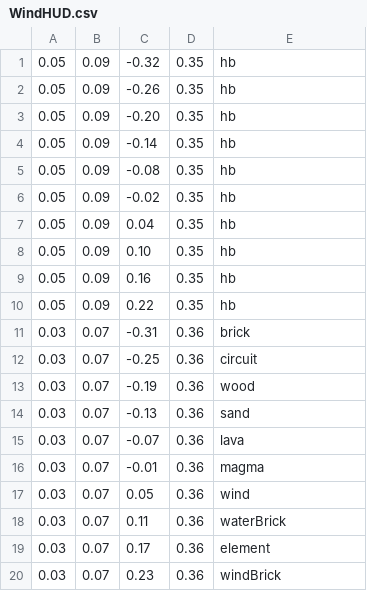
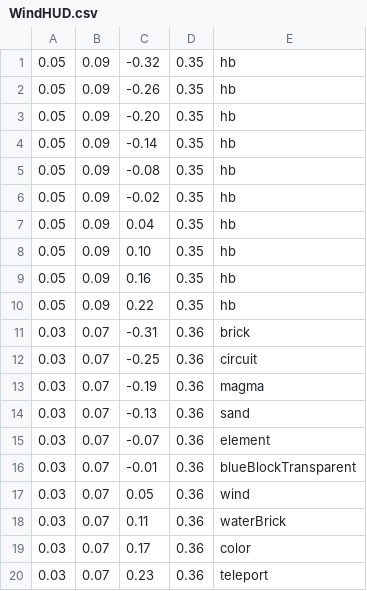
Before and after one commit to NarenNandakumar/TheElementalEclipse, a CSV file: ElementalEclipse/UI/WindHUD.csv, drawn as a sheet.

```diff
--- a/ElementalEclipse/UI/WindHUD.csv
+++ b/ElementalEclipse/UI/WindHUD.csv
@@ -12,9 +12,9 @@
 0.03,0.07,-0.25,0.36,circuit
-0.03,0.07,-0.19,0.36,wood
+0.03,0.07,-0.19,0.36,magma
 0.03,0.07,-0.13,0.36,sand
-0.03,0.07,-0.07,0.36,lava
-0.03,0.07,-0.01,0.36,magma
+0.03,0.07,-0.07,0.36,element
+0.03,0.07,-0.01,0.36,blueBlockTransparent
 0.03,0.07,0.05,0.36,wind
 0.03,0.07,0.11,0.36,waterBrick
-0.03,0.07,0.17,0.36,element
-0.03,0.07,0.23,0.36,windBrick
+0.03,0.07,0.17,0.36,color
+0.03,0.07,0.23,0.36,teleport
```
Also changed, not shown: 2 other files.
